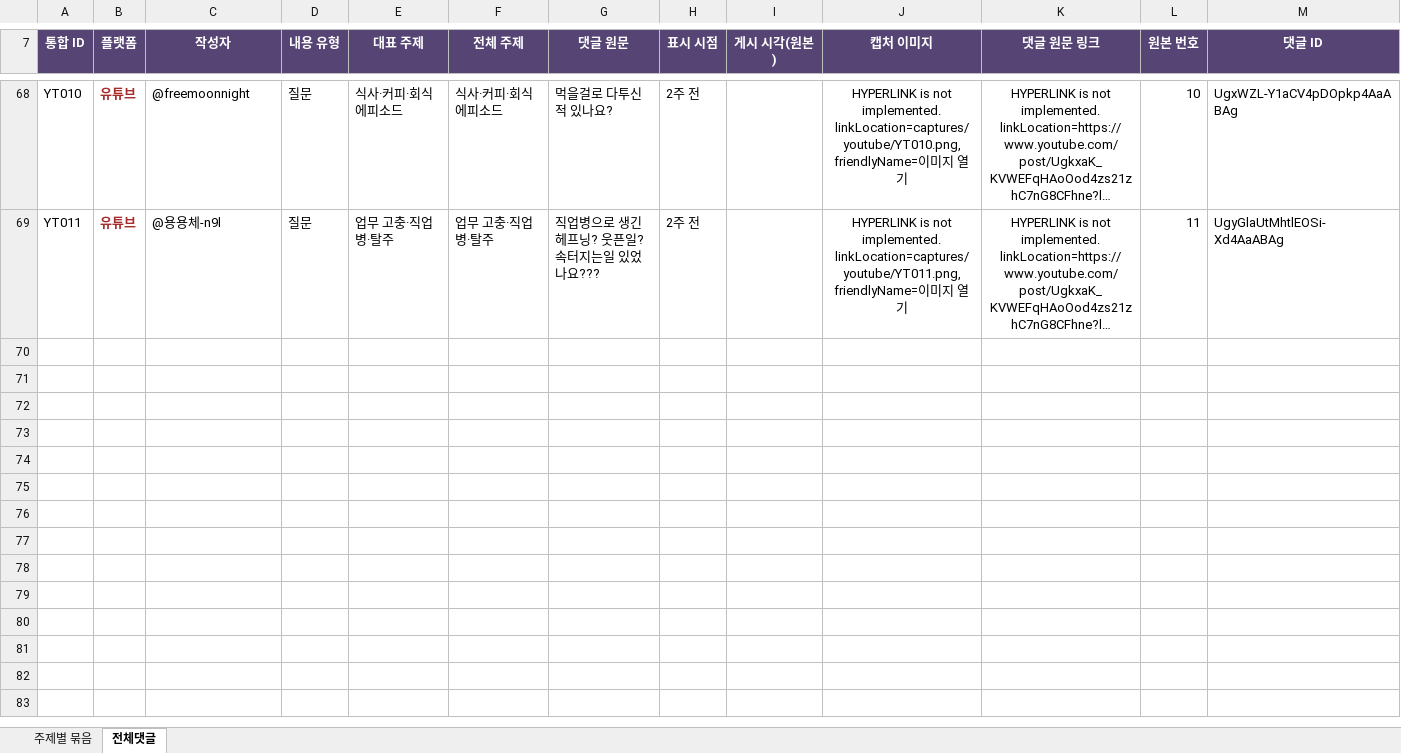
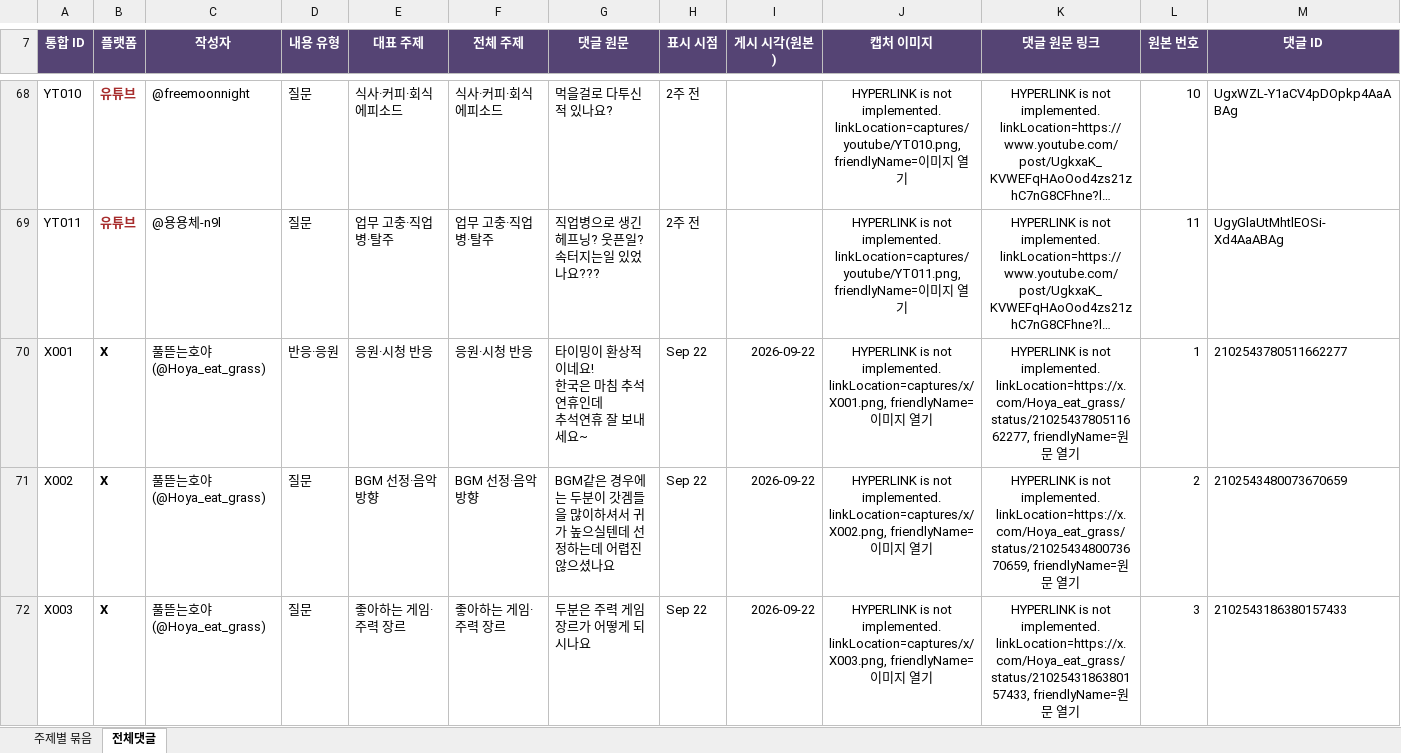
Before and after one commit to sylvia-moonfish/made-in-cosmo-poll, an Excel workbook: 통합댓글정리.xlsx, sheet 전체댓글, drawn as a sheet; only a part is shown, gaps mark what is left out; long unchanged cells end in …; values as stored, in another font and other column widths than the file's, no borders; table styles not drawn; ↵ is a line break in a cell; the diff covers the shown part only; the diff names each change by its address in the sheet, - before the commit and + after, or states it on an @@ line.

```diff
--- a/통합댓글정리.xlsx (sheet 전체댓글)
+++ b/통합댓글정리.xlsx (sheet 전체댓글)
+row 70: X001 | X | 풀뜯는호야 (@Hoya_eat_grass) | 반응·응원 | 응원·시청 반응 | 응원·시청 반응 | 타이밍이 환상적이네요! ↵ 한국은 마침 추석연휴인데 ↵ 추석연휴 잘 보내세요~ | Sep 22 | 2026-09-22 | HYPERLINK is not implemented. linkLocation=captures/x/X001.png, friendlyName=이미지 열기 | HYPERLINK is not implemented. linkLocation=https://x.com/Hoya_eat_grass/status/2102543780511662277, friendlyName=원문 열기 | 1 | 2102543780511662277
+row 71: X002 | X | 풀뜯는호야 (@Hoya_eat_grass) | 질문 | BGM 선정·음악 방향 | BGM 선정·음악 방향 | BGM같은 경우에는 두분이 갓겜들을 많이하셔서 귀가 높으실텐데 선정하는데 어렵진 않으셨나요 | Sep 22 | 2026-09-22 | HYPERLINK is not implemented. linkLocation=captures/x/X002.png, friendlyName=이미지 열기 | HYPERLINK is not implemented. linkLocation=https://x.com/Hoya_eat_grass/status/2102543480073670659, friendlyName=원문 열기 | 2 | 2102543480073670659
+row 72: X003 | X | 풀뜯는호야 (@Hoya_eat_grass) | 질문 | 좋아하는 게임·주력 장르 | 좋아하는 게임·주력 장르 | 두분은 주력 게임장르가 어떻게 되시나요 | Sep 22 | 2026-09-22 | HYPERLINK is not implemented. linkLocation=captures/x/X003.png, friendlyName=이미지 열기 | HYPERLINK is not implemented. linkLocation=https://x.com/Hoya_eat_grass/status/2102543186380157433, friendlyName=원문 열기 | 3 | 2102543186380157433
```
Also changed, not shown: 3 added rows and 9 edited cells elsewhere in this sheet, sheet 주제별 묶음, formulas that keep their value, 8 other files.
